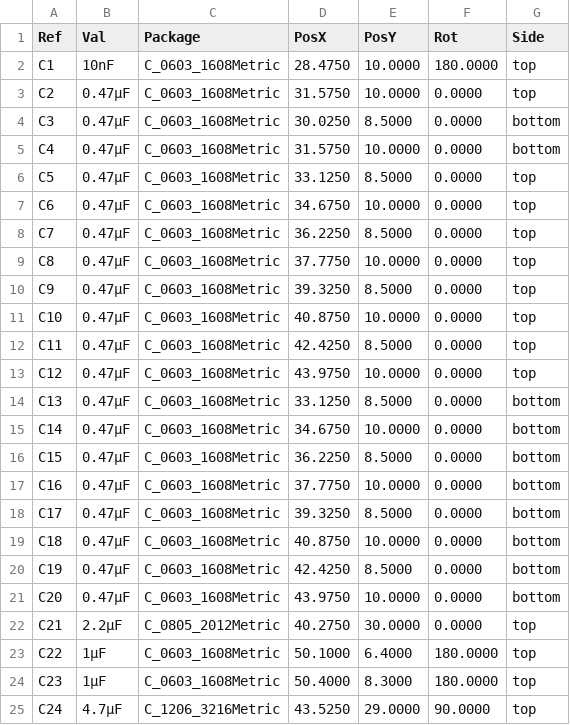
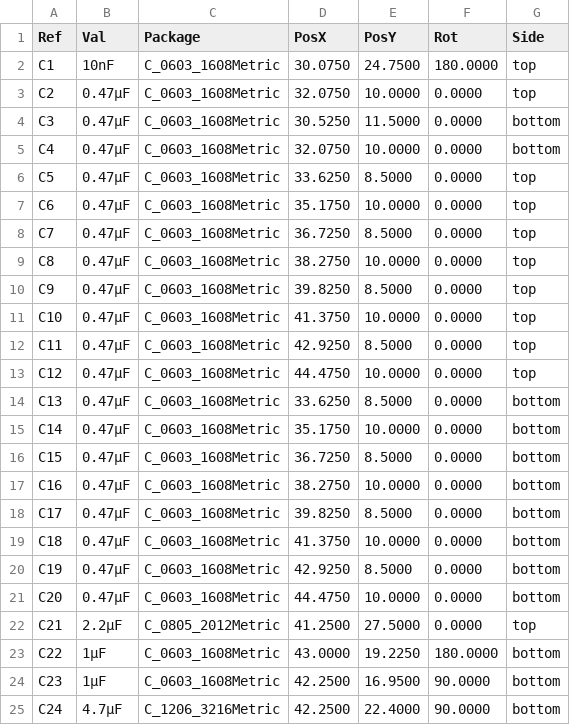
Before and after one commit to BDMPowertrain/bms_slave, a CSV file: Manufacturing/Assembly/bms_slave-CPL.csv, drawn as a sheet; only a part is shown; the diff covers the shown part only.

```diff
--- a/Manufacturing/Assembly/bms_slave-CPL.csv
+++ b/Manufacturing/Assembly/bms_slave-CPL.csv
@@ -1,25 +1,25 @@
 Ref,Val,Package,PosX,PosY,Rot,Side
-"C1","10nF","C_0603_1608Metric",28.4750,10.0000,180.0000,top
-"C2","0.47µF","C_0603_1608Metric",31.5750,10.0000,0.0000,top
-"C3","0.47µF","C_0603_1608Metric",30.0250,8.5000,0.0000,bottom
-"C4","0.47µF","C_0603_1608Metric",31.5750,10.0000,0.0000,bottom
-"C5","0.47µF","C_0603_1608Metric",33.1250,8.5000,0.0000,top
-"C6","0.47µF","C_0603_1608Metric",34.6750,10.0000,0.0000,top
-"C7","0.47µF","C_0603_1608Metric",36.2250,8.5000,0.0000,top
-"C8","0.47µF","C_0603_1608Metric",37.7750,10.0000,0.0000,top
-"C9","0.47µF","C_0603_1608Metric",39.3250,8.5000,0.0000,top
-"C10","0.47µF","C_0603_1608Metric",40.8750,10.0000,0.0000,top
-"C11","0.47µF","C_0603_1608Metric",42.4250,8.5000,0.0000,top
-"C12","0.47µF","C_0603_1608Metric",43.9750,10.0000,0.0000,top
-"C13","0.47µF","C_0603_1608Metric",33.1250,8.5000,0.0000,bottom
-"C14","0.47µF","C_0603_1608Metric",34.6750,10.0000,0.0000,bottom
-"C15","0.47µF","C_0603_1608Metric",36.2250,8.5000,0.0000,bottom
-"C16","0.47µF","C_0603_1608Metric",37.7750,10.0000,0.0000,bottom
-"C17","0.47µF","C_0603_1608Metric",39.3250,8.5000,0.0000,bottom
-"C18","0.47µF","C_0603_1608Metric",40.8750,10.0000,0.0000,bottom
-"C19","0.47µF","C_0603_1608Metric",42.4250,8.5000,0.0000,bottom
-"C20","0.47µF","C_0603_1608Metric",43.9750,10.0000,0.0000,bottom
-"C21","2.2µF","C_0805_2012Metric",40.2750,30.0000,0.0000,top
-"C22","1µF","C_0603_1608Metric",50.1000,6.4000,180.0000,top
-"C23","1µF","C_0603_1608Metric",50.4000,8.3000,180.0000,top
-"C24","4.7µF","C_1206_3216Metric",43.5250,29.0000,90.0000,top
+"C1","10nF","C_0603_1608Metric",30.0750,24.7500,180.0000,top
+"C2","0.47µF","C_0603_1608Metric",32.0750,10.0000,0.0000,top
+"C3","0.47µF","C_0603_1608Metric",30.5250,11.5000,0.0000,bottom
+"C4","0.47µF","C_0603_1608Metric",32.0750,10.0000,0.0000,bottom
+"C5","0.47µF","C_0603_1608Metric",33.6250,8.5000,0.0000,top
+"C6","0.47µF","C_0603_1608Metric",35.1750,10.0000,0.0000,top
+"C7","0.47µF","C_0603_1608Metric",36.7250,8.5000,0.0000,top
+"C8","0.47µF","C_0603_1608Metric",38.2750,10.0000,0.0000,top
+"C9","0.47µF","C_0603_1608Metric",39.8250,8.5000,0.0000,top
+"C10","0.47µF","C_0603_1608Metric",41.3750,10.0000,0.0000,top
+"C11","0.47µF","C_0603_1608Metric",42.9250,8.5000,0.0000,top
+"C12","0.47µF","C_0603_1608Metric",44.4750,10.0000,0.0000,top
+"C13","0.47µF","C_0603_1608Metric",33.6250,8.5000,0.0000,bottom
+"C14","0.47µF","C_0603_1608Metric",35.1750,10.0000,0.0000,bottom
+"C15","0.47µF","C_0603_1608Metric",36.7250,8.5000,0.0000,bottom
+"C16","0.47µF","C_0603_1608Metric",38.2750,10.0000,0.0000,bottom
+"C17","0.47µF","C_0603_1608Metric",39.8250,8.5000,0.0000,bottom
+"C18","0.47µF","C_0603_1608Metric",41.3750,10.0000,0.0000,bottom
+"C19","0.47µF","C_0603_1608Metric",42.9250,8.5000,0.0000,bottom
+"C20","0.47µF","C_0603_1608Metric",44.4750,10.0000,0.0000,bottom
+"C21","2.2µF","C_0805_2012Metric",41.2500,27.5000,0.0000,top
+"C22","1µF","C_0603_1608Metric",43.0000,19.2250,180.0000,bottom
+"C23","1µF","C_0603_1608Metric",42.2500,16.9500,90.0000,bottom
+"C24","4.7µF","C_1206_3216Metric",42.2500,22.4000,90.0000,bottom
```
Also changed, not shown: 155 edited cells elsewhere in this file, Manufacturing/Fabrication/Drill Tables/bms_slave-(L1-L4)_drill_table.csv, Testing/Testpoints/bms_slave-testpoints-top.csv, 35 other files.
